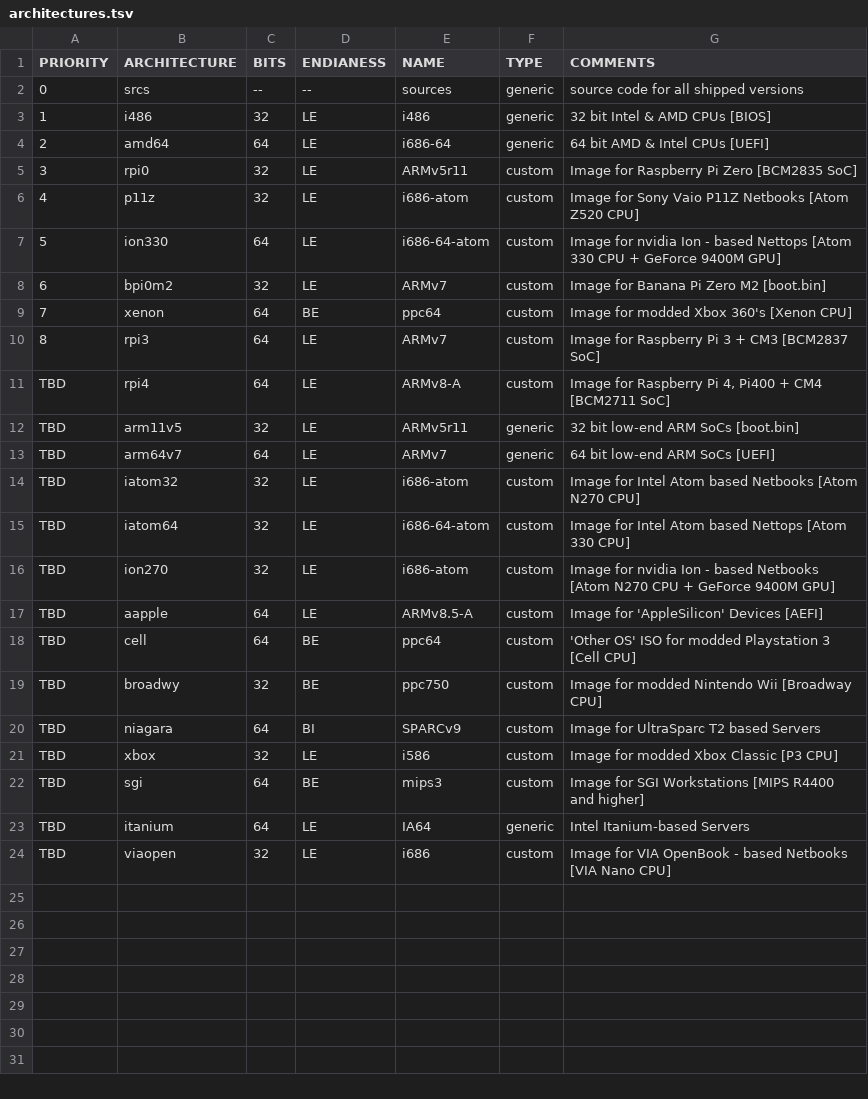
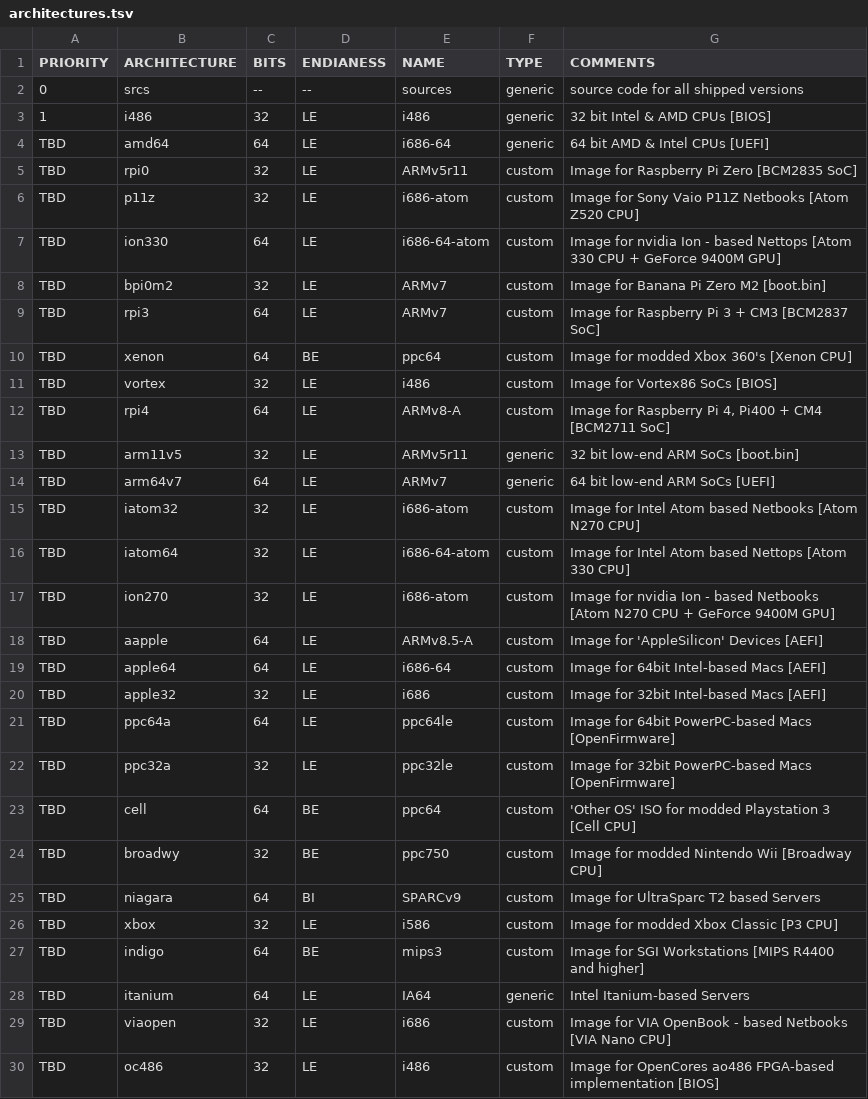
Before and after one commit to OS-1337/OS1337, a TSV file: docu/ideas/architectures.tsv, drawn as a sheet.

Commit message:
Resorting and Adding new Architectures to architectures.tsv in /docu/ideas/

```diff
--- a/docu/ideas/architectures.tsv
+++ b/docu/ideas/architectures.tsv
@@ -3,9 +3,10 @@ PRIORITY	ARCHITECTURE	BITS	ENDIANESS	NAME	TYPE	COMMENTS
 1	i486	32	LE	i486	generic	32 bit Intel & AMD CPUs [BIOS]
-2	amd64	64	LE	i686-64	generic	64 bit AMD & Intel CPUs [UEFI]
-3	rpi0	32	LE	ARMv5r11	custom	Image for Raspberry Pi Zero [BCM2835 SoC]
-4	p11z	32	LE	i686-atom	custom	Image for Sony Vaio P11Z Netbooks [Atom Z520 CPU]
-5	ion330	64	LE	i686-64-atom	custom	Image for nvidia Ion - based Nettops [Atom 330 CPU + GeForce 9400M GPU]
-6	bpi0m2	32	LE	ARMv7	custom	Image for Banana Pi Zero M2 [boot.bin]
-7	xenon	64	BE	ppc64	custom	Image for modded Xbox 360's [Xenon CPU]
-8	rpi3	64	LE	ARMv7	custom	Image for Raspberry Pi 3 + CM3 [BCM2837 SoC]
+TBD	amd64	64	LE	i686-64	generic	64 bit AMD & Intel CPUs [UEFI]
+TBD	rpi0	32	LE	ARMv5r11	custom	Image for Raspberry Pi Zero [BCM2835 SoC]
+TBD	p11z	32	LE	i686-atom	custom	Image for Sony Vaio P11Z Netbooks [Atom Z520 CPU]
+TBD	ion330	64	LE	i686-64-atom	custom	Image for nvidia Ion - based Nettops [Atom 330 CPU + GeForce 9400M GPU]
+TBD	bpi0m2	32	LE	ARMv7	custom	Image for Banana Pi Zero M2 [boot.bin]
+TBD	rpi3	64	LE	ARMv7	custom	Image for Raspberry Pi 3 + CM3 [BCM2837 SoC]
+TBD	xenon	64	BE	ppc64	custom	Image for modded Xbox 360's [Xenon CPU]
+TBD	vortex	32	LE	i486	custom	Image for Vortex86 SoCs [BIOS]
 TBD	rpi4	64	LE	ARMv8-A	custom	Image for Raspberry Pi 4, Pi400 + CM4 [BCM2711 SoC]
@@ -17,2 +18,6 @@ TBD	ion270	32	LE	i686-atom	custom	Image for nvidia Ion - based Netbooks [Atom N2
 TBD	aapple	64	LE	ARMv8.5-A	custom	Image for 'AppleSilicon' Devices [AEFI]
+TBD	apple64	64	LE	i686-64	custom	Image for 64bit Intel-based Macs [AEFI]
+TBD	apple32	32	LE	i686	custom	Image for 32bit Intel-based Macs [AEFI]
+TBD	ppc64a	64	LE	ppc64le	custom	Image for 64bit PowerPC-based Macs [OpenFirmware]
+TBD	ppc32a	32	LE	ppc32le	custom	Image for 32bit PowerPC-based Macs [OpenFirmware]
 TBD	cell	64	BE	ppc64	custom	'Other OS' ISO for modded Playstation 3 [Cell CPU]
@@ -21,4 +26,5 @@ TBD	niagara	64	BI	SPARCv9	custom	Image for UltraSparc T2 based Servers
 TBD	xbox	32	LE	i586	custom	Image for modded Xbox Classic [P3 CPU]
-TBD	sgi	64	BE	mips3	custom	Image for SGI Workstations [MIPS R4400 and higher]
+TBD	indigo	64	BE	mips3	custom	Image for SGI Workstations [MIPS R4400 and higher]
 TBD	itanium	64	LE	IA64	generic	Intel Itanium-based Servers
 TBD	viaopen	32	LE	i686	custom	Image for VIA OpenBook - based Netbooks [VIA Nano CPU]
+TBD	oc486	32	LE	i486	custom	Image for OpenCores ao486 FPGA-based implementation [BIOS]
```
